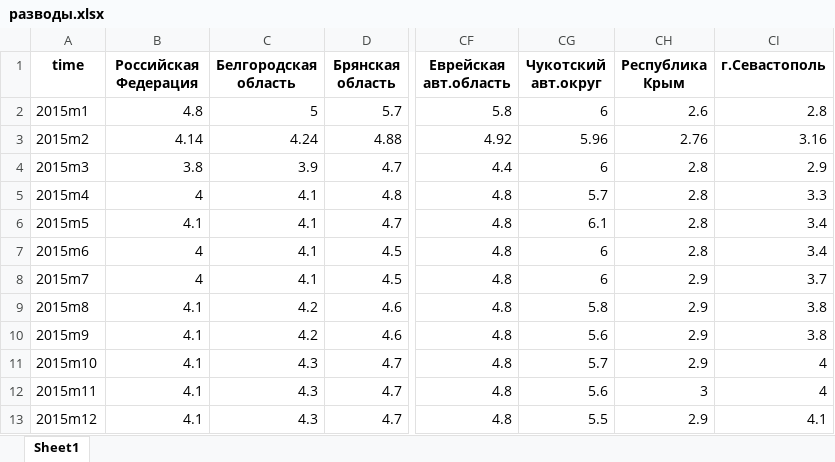
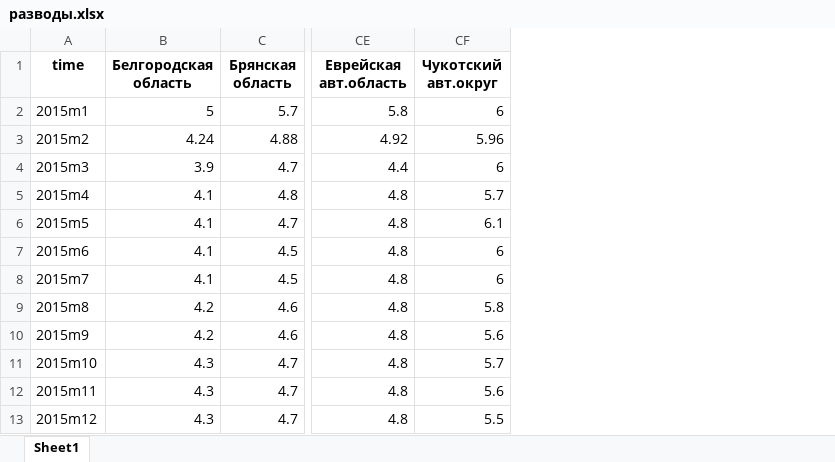
Before and after one commit to Feromos/Dano, an Excel workbook: Tables/разводы.xlsx, sheet Sheet1, drawn as a sheet; only a part is shown, gaps mark what is left out; values as stored, in another font and other column widths than the file's, no borders; the diff names each change by its address in the sheet, - before the commit and + after, or states it on an @@ line.

```diff
--- a/Tables/разводы.xlsx (sheet Sheet1)
+++ b/Tables/разводы.xlsx (sheet Sheet1)
-column B (Российская Федерация), rows 2-13: 4.8 | 4.14 | 3.8 | 4 | 4.1 | 4 | 4 | 4.1 | 4.1 | 4.1 | 4.1 | 4.1
-column CH (Республика Крым), rows 2-13: 2.6 | 2.76 | 2.8 | 2.8 | 2.8 | 2.8 | 2.9 | 2.9 | 2.9 | 2.9 | 3 | 2.9
-column CI (г.Севастополь), rows 2-13: 2.8 | 3.16 | 2.9 | 3.3 | 3.4 | 3.4 | 3.7 | 3.8 | 3.8 | 4 | 4 | 4.1
```
Also changed, not shown: Tables/безработица.xlsx, Tables/зарплата.xlsx, 10 other files.
